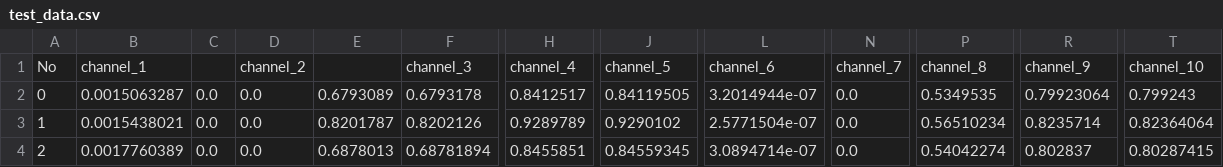
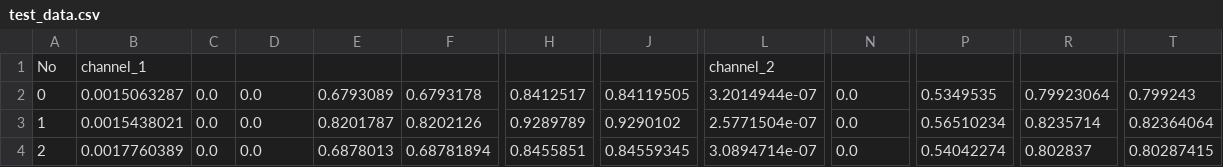
Before and after one commit to mech1800/CoreTmp_prediction, a CSV file: code/TCN/10_sequence/normalized_single_feature/test_data.csv, drawn as a sheet; only a part is shown, gaps mark what is left out; the diff names each change by its address in the sheet, - before the commit and + after, or states it on an @@ line.

```diff
--- a/code/TCN/10_sequence/normalized_single_feature/test_data.csv
+++ b/code/TCN/10_sequence/normalized_single_feature/test_data.csv
-D1: channel_2
+D1: (empty)
-F1: channel_3
+F1: (empty)
-H1: channel_4
+H1: (empty)
-J1: channel_5
+J1: (empty)
-L1: channel_6
+L1: channel_2
-N1: channel_7
+N1: (empty)
-P1: channel_8
+P1: (empty)
-R1: channel_9
+R1: (empty)
-T1: channel_10
+T1: (empty)
```
Also changed, not shown: code/TCN/10_sequence/normalized_single_feature/train_data.csv, code/TCN/10_sequence/normalized_single_feature/val_data.csv, 37 other files.
